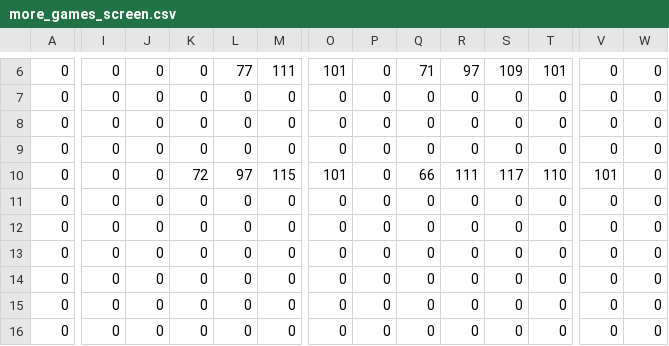
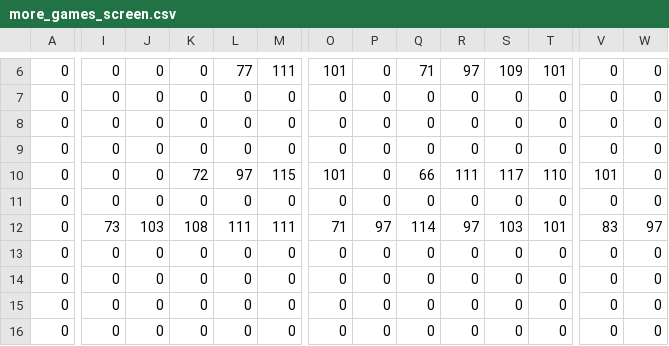
Before and after one commit to macosten/castle-escape, a CSV file: src/tilemaps/level_csvs/more_games_screen.csv, drawn as a sheet; only a part is shown, gaps mark what is left out; the diff covers the shown part only; the diff names each change by its address in the sheet, - before the commit and + after, or states it on an @@ line.

```diff
--- a/src/tilemaps/level_csvs/more_games_screen.csv
+++ b/src/tilemaps/level_csvs/more_games_screen.csv
-I12: 0
+I12: 73
-J12: 0
+J12: 103
-K12: 0
+K12: 108
-L12: 0
+L12: 111
-M12: 0
+M12: 111
-O12: 0
+O12: 71
-P12: 0
+P12: 97
-Q12: 0
+Q12: 114
-R12: 0
+R12: 97
-S12: 0
+S12: 103
-T12: 0
+T12: 101
-V12: 0
+V12: 83
-W12: 0
+W12: 97
```
Also changed, not shown: 2 edited cells elsewhere in this file, 19 other files.
